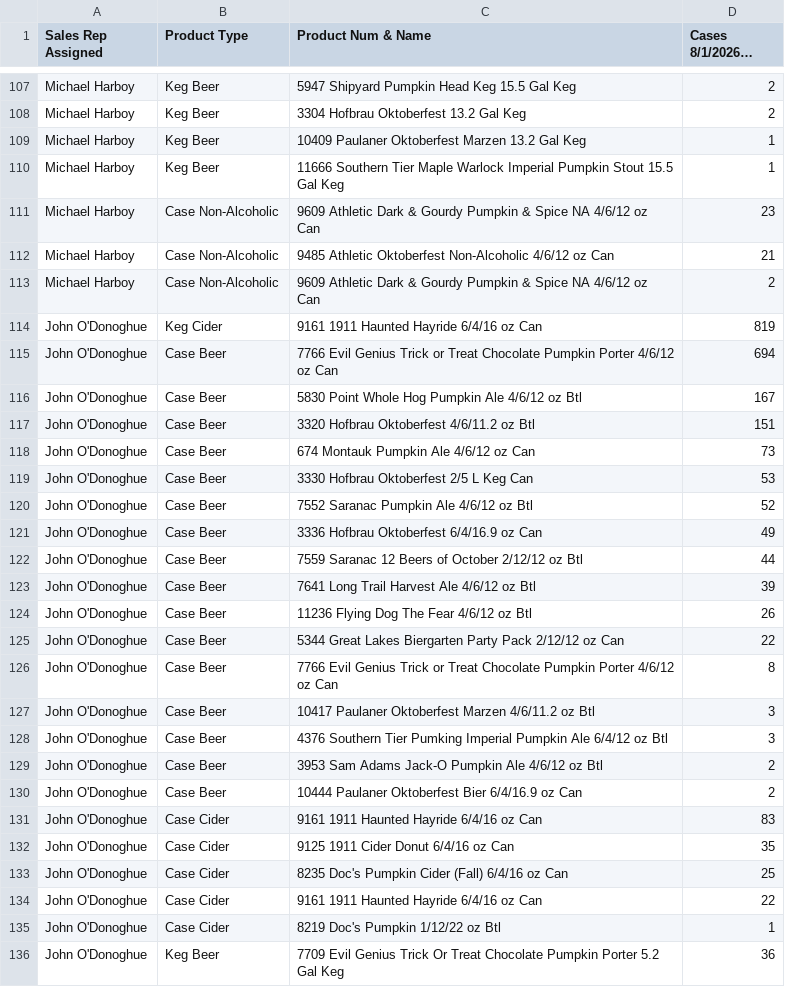
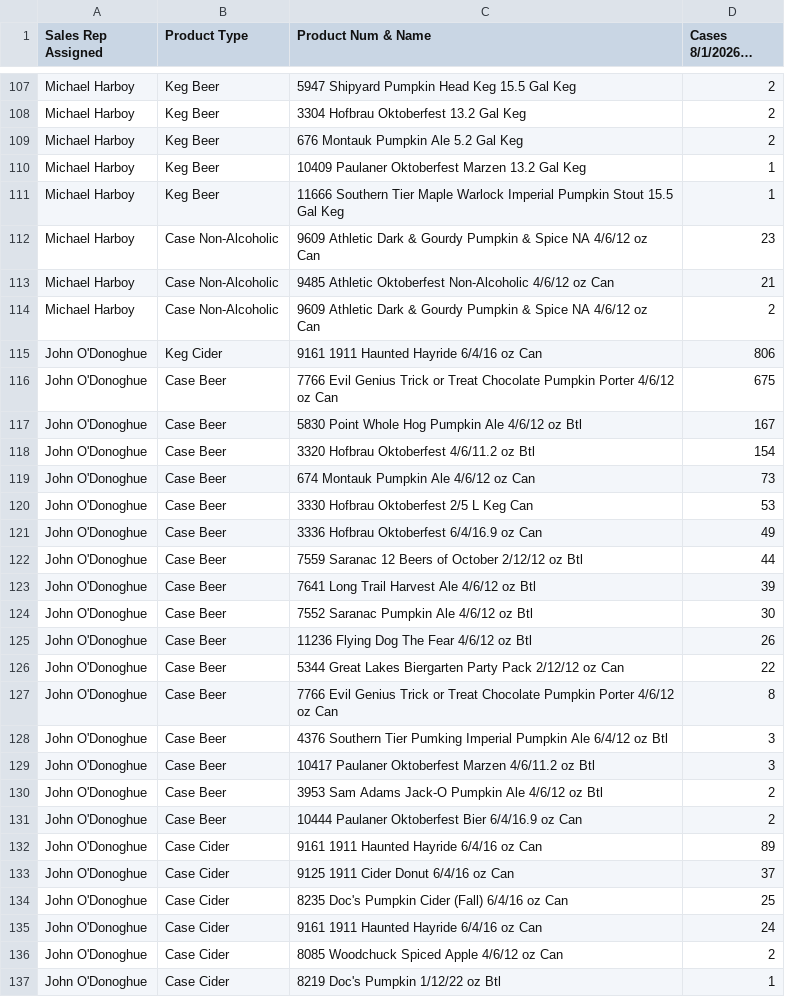
Before and after one commit to gavinsharkey5/Kohler-Dist-Master-Dashboard, a CSV file: incentive-tracking/data/fall_seasonal_sd.csv, drawn as a sheet; only a part is shown, gaps mark what is left out; the shorter side is filled out with more unchanged rows; long unchanged cells end in …; the diff covers the shown part only.

```diff
--- a/incentive-tracking/data/fall_seasonal_sd.csv
+++ b/incentive-tracking/data/fall_seasonal_sd.csv
@@ -108,2 +108,3 @@ Michael Harboy,Keg Beer,5947 Shipyard Pumpkin Head Keg 15.5 Gal Keg,2
 Michael Harboy,Keg Beer,3304 Hofbrau Oktoberfest 13.2 Gal Keg,2
+Michael Harboy,Keg Beer,676 Montauk Pumpkin Ale 5.2 Gal Keg,2
 Michael Harboy,Keg Beer,10409 Paulaner Oktoberfest Marzen 13.2 Gal Keg,1
@@ -113,9 +114,8 @@ Michael Harboy,Case Non-Alcoholic,9485 Athletic Oktoberfest Non-Alcoholic 4/6/12
 Michael Harboy,Case Non-Alcoholic,9609 Athletic Dark & Gourdy Pumpkin & Spice NA 4/6/12 oz Can,2
-John O'Donoghue,Keg Cider,9161 1911 Haunted Hayride 6/4/16 oz Can,819
-John O'Donoghue,Case Beer,7766 Evil Genius Trick or Treat Chocolate Pumpkin Porter 4/6/12 oz Can,694
+John O'Donoghue,Keg Cider,9161 1911 Haunted Hayride 6/4/16 oz Can,806
+John O'Donoghue,Case Beer,7766 Evil Genius Trick or Treat Chocolate Pumpkin Porter 4/6/12 oz Can,675
 John O'Donoghue,Case Beer,5830 Point Whole Hog Pumpkin Ale 4/6/12 oz Btl,167
-John O'Donoghue,Case Beer,3320 Hofbrau Oktoberfest 4/6/11.2 oz Btl,151
+John O'Donoghue,Case Beer,3320 Hofbrau Oktoberfest 4/6/11.2 oz Btl,154
 John O'Donoghue,Case Beer,674 Montauk Pumpkin Ale 4/6/12 oz Can,73
 John O'Donoghue,Case Beer,3330 Hofbrau Oktoberfest 2/5 L Keg Can,53
-John O'Donoghue,Case Beer,7552 Saranac Pumpkin Ale 4/6/12 oz Btl,52
 John O'Donoghue,Case Beer,3336 Hofbrau Oktoberfest 6/4/16.9 oz Can,49
@@ -123,2 +123,3 @@ John O'Donoghue,Case Beer,7559 Saranac 12 Beers of October 2/12/12 oz Btl,44
 John O'Donoghue,Case Beer,7641 Long Trail Harvest Ale 4/6/12 oz Btl,39
+John O'Donoghue,Case Beer,7552 Saranac Pumpkin Ale 4/6/12 oz Btl,30
 John O'Donoghue,Case Beer,11236 Flying Dog The Fear 4/6/12 oz Btl,26
@@ -126,10 +127,11 @@ John O'Donoghue,Case Beer,5344 Great Lakes Biergarten Party Pack 2/12/12 oz Can,
 John O'Donoghue,Case Beer,7766 Evil Genius Trick or Treat Chocolate Pumpkin Porter 4/6/12 oz Can,8
+John O'Donoghue,Case Beer,4376 Southern Tier Pumking Imperial Pumpkin Ale 6/4/12 oz Btl,3
 John O'Donoghue,Case Beer,10417 Paulaner Oktoberfest Marzen 4/6/11.2 oz Btl,3
-John O'Donoghue,Case Beer,4376 Southern Tier Pumking Imperial Pumpkin Ale 6/4/12 oz Btl,3
 John O'Donoghue,Case Beer,3953 Sam Adams Jack-O Pumpkin Ale 4/6/12 oz Btl,2
 John O'Donoghue,Case Beer,10444 Paulaner Oktoberfest Bier 6/4/16.9 oz Can,2
-John O'Donoghue,Case Cider,9161 1911 Haunted Hayride 6/4/16 oz Can,83
-John O'Donoghue,Case Cider,9125 1911 Cider Donut 6/4/16 oz Can,35
+John O'Donoghue,Case Cider,9161 1911 Haunted Hayride 6/4/16 oz Can,89
+John O'Donoghue,Case Cider,9125 1911 Cider Donut 6/4/16 oz Can,37
 John O'Donoghue,Case Cider,8235 Doc's Pumpkin Cider (Fall) 6/4/16 oz Can,25
-John O'Donoghue,Case Cider,9161 1911 Haunted Hayride 6/4/16 oz Can,22
+John O'Donoghue,Case Cider,9161 1911 Haunted Hayride 6/4/16 oz Can,24
+John O'Donoghue,Case Cider,8085 Woodchuck Spiced Apple 4/6/12 oz Can,2
 John O'Donoghue,Case Cider,8219 Doc's Pumpkin 1/12/22 oz Btl,1
```
Also changed, not shown: 1 added row, 1 removed row, 27 moved rows and 15 edited cells elsewhere in this file, incentive-tracking/data/mabi_retention_fall.csv, incentive-tracking/data/path_to_victory_sd.csv, 4 other files.
